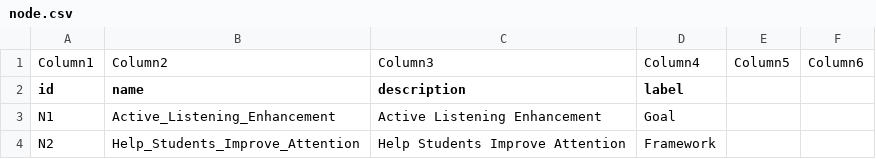
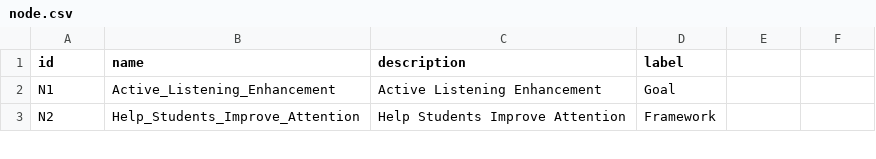
Before and after one commit to liuy67833/ActiveListeningData, a CSV file: node.csv, drawn as a sheet; only a part is shown; the diff names each change by its address in the sheet, - before the commit and + after, or states it on an @@ line.

Commit message:
Update node.csv

```diff
--- a/node.csv
+++ b/node.csv
-row 1: Column1 | Column2 | Column3 | Column4 | Column5 | Column6
```
